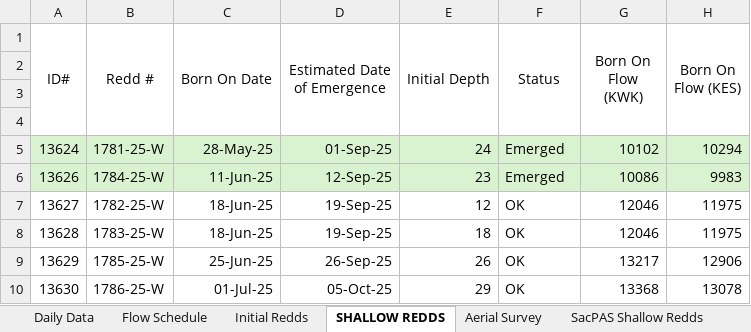
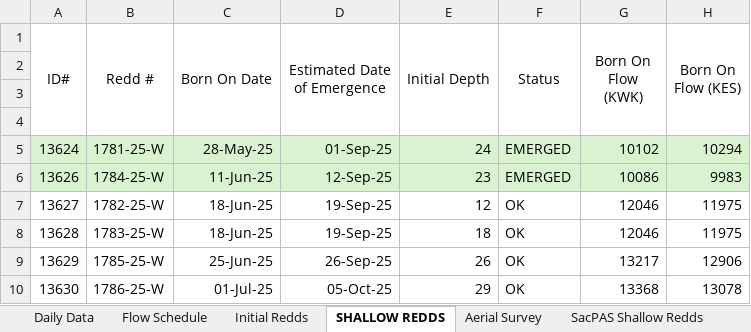
Before and after one commit to BDO-Science/Fall_Flow_Redd_Dewatering, an Excel workbook: input_data/shallow_redds/Shallow Redd 2025 Winter-run 2025-09-16.xlsx, sheet SHALLOW REDDS, drawn as a sheet; only a part is shown; values as stored, in another font and other column widths than the file's, no borders; conditional formats not drawn; the diff names each change by its address in the sheet, - before the commit and + after, or states it on an @@ line.

Commit message:
re-upload redds file
Updated status codes to all caps

```diff
--- a/input_data/shallow_redds/Shallow Redd 2025 Winter-run 2025-09-16.xlsx (sheet SHALLOW REDDS)
+++ b/input_data/shallow_redds/Shallow Redd 2025 Winter-run 2025-09-16.xlsx (sheet SHALLOW REDDS)
-F5:F6 (Status): Emerged
+F5:F6 (Status): EMERGED
```
